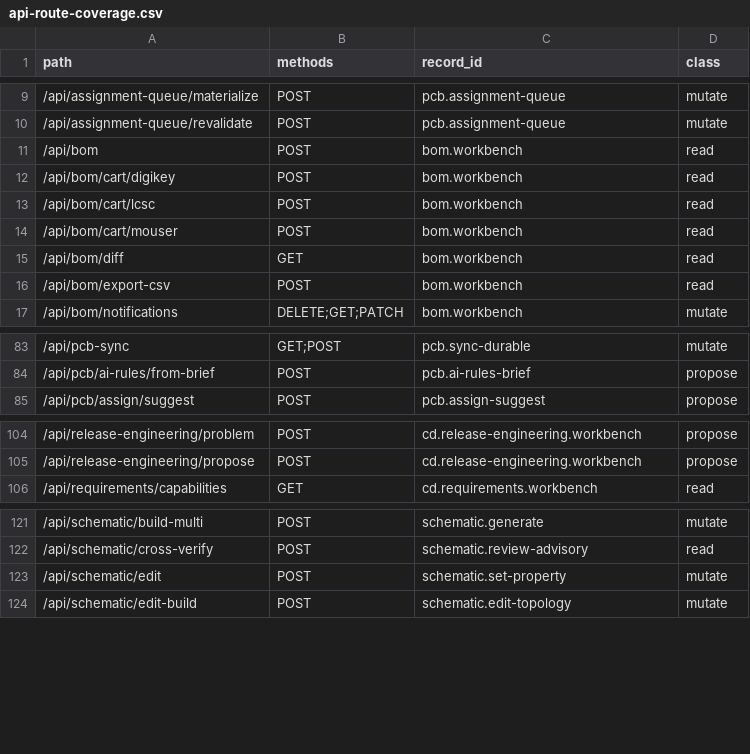
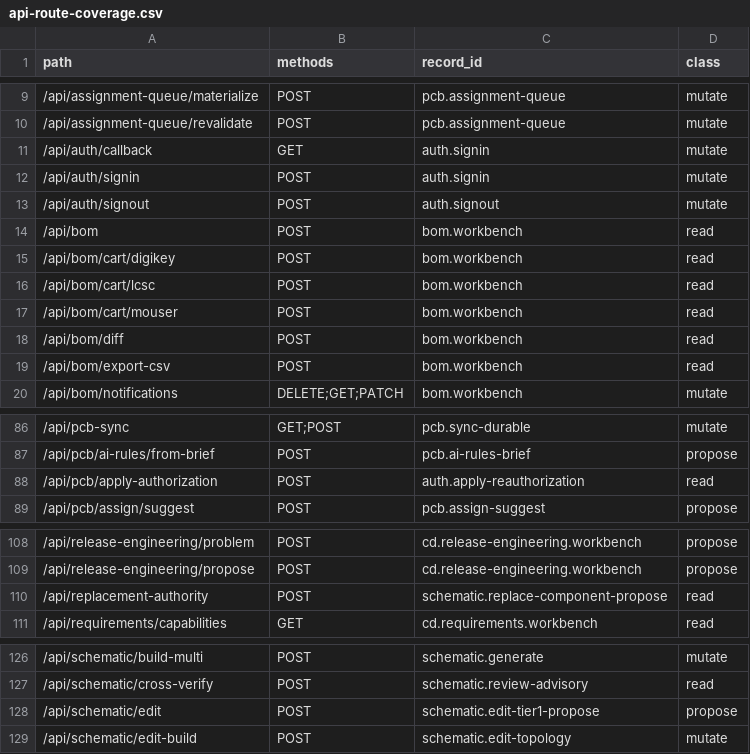
Before and after one commit to dantdani/sirkit-edit, a CSV file: artifacts/ai-control-plane-b01/api-route-coverage.csv, drawn as a sheet; only a part is shown, gaps mark what is left out.

```diff
--- a/artifacts/ai-control-plane-b01/api-route-coverage.csv
+++ b/artifacts/ai-control-plane-b01/api-route-coverage.csv
@@ -10,2 +10,5 @@ path,methods,record_id,class
 /api/assignment-queue/revalidate,POST,pcb.assignment-queue,mutate
+/api/auth/callback,GET,auth.signin,mutate
+/api/auth/signin,POST,auth.signin,mutate
+/api/auth/signout,POST,auth.signout,mutate
 /api/bom,POST,bom.workbench,read
@@ -14,3 +17,3 @@ path,methods,record_id,class
 /api/bom/cart/mouser,POST,bom.workbench,read
-/api/bom/diff,GET,bom.workbench,read
+/api/bom/diff,POST,bom.workbench,read
 /api/bom/export-csv,POST,bom.workbench,read
@@ -84,2 +87,3 @@ path,methods,record_id,class
 /api/pcb/ai-rules/from-brief,POST,pcb.ai-rules-brief,propose
+/api/pcb/apply-authorization,POST,auth.apply-reauthorization,read
 /api/pcb/assign/suggest,POST,pcb.assign-suggest,propose
@@ -105,2 +109,3 @@ path,methods,record_id,class
 /api/release-engineering/propose,POST,cd.release-engineering.workbench,propose
+/api/replacement-authority,POST,schematic.replace-component-propose,read
 /api/requirements/capabilities,GET,cd.requirements.workbench,read
@@ -122,3 +127,3 @@ path,methods,record_id,class
 /api/schematic/cross-verify,POST,schematic.review-advisory,read
-/api/schematic/edit,POST,schematic.set-property,mutate
+/api/schematic/edit,POST,schematic.edit-tier1-propose,propose
 /api/schematic/edit-build,POST,schematic.edit-topology,mutate
```
Also changed, not shown: 2 other files.
